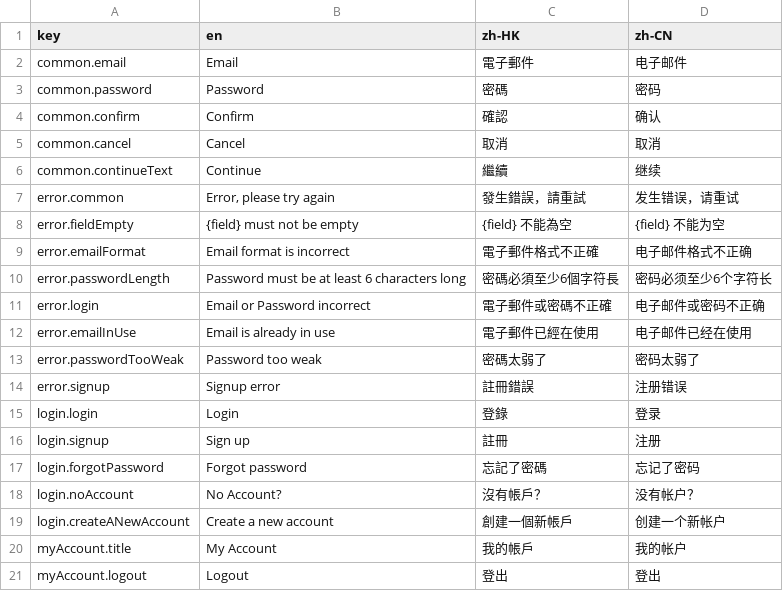
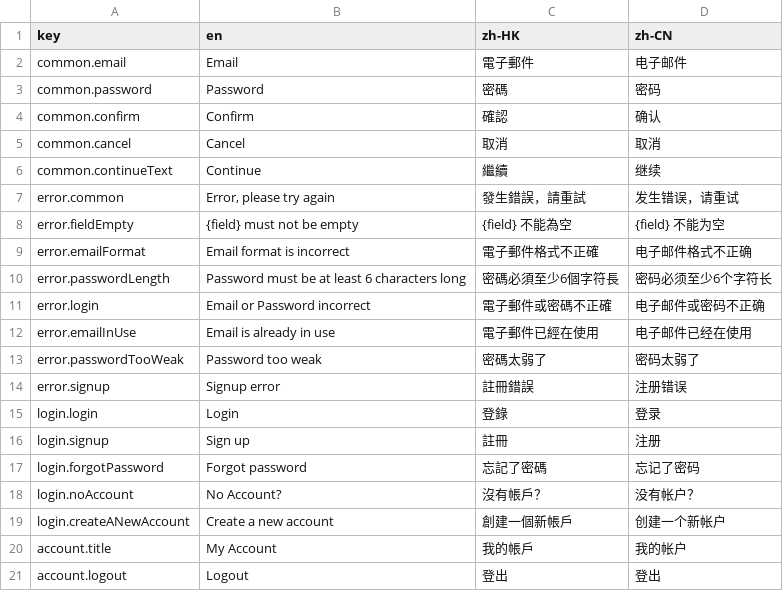
Before and after one commit to Camerash/flutter_scaffold, a CSV file: lib/i18n/translations.i18n.csv, drawn as a sheet.

```diff
--- a/lib/i18n/translations.i18n.csv
+++ b/lib/i18n/translations.i18n.csv
@@ -19,3 +19,3 @@ login.noAccount,No Account?,沒有帳戶？,没有帐户？
 login.createANewAccount,Create a new account,創建一個新帳戶,创建一个新帐户
-myAccount.title,My Account,我的帳戶,我的帐户
-myAccount.logout,Logout,登出,登出
+account.title,My Account,我的帳戶,我的帐户
+account.logout,Logout,登出,登出
```
Also changed, not shown: 6 other files.
